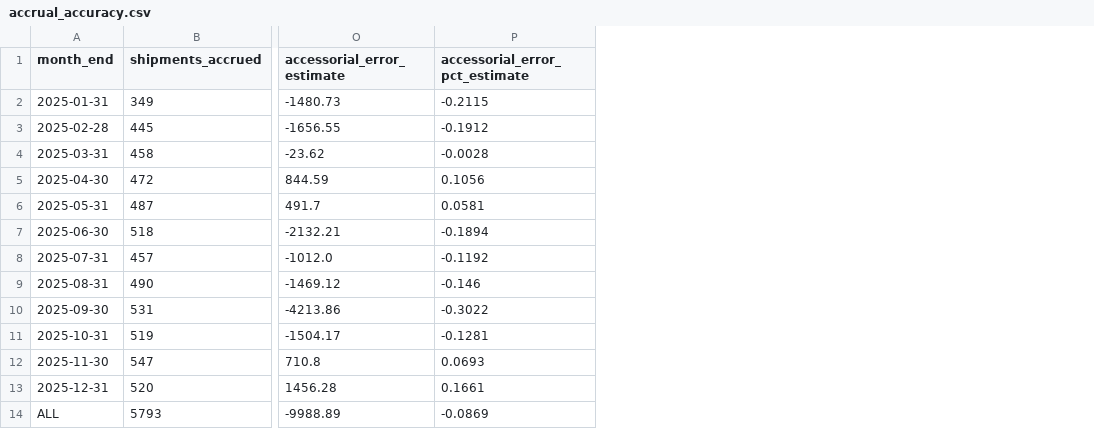
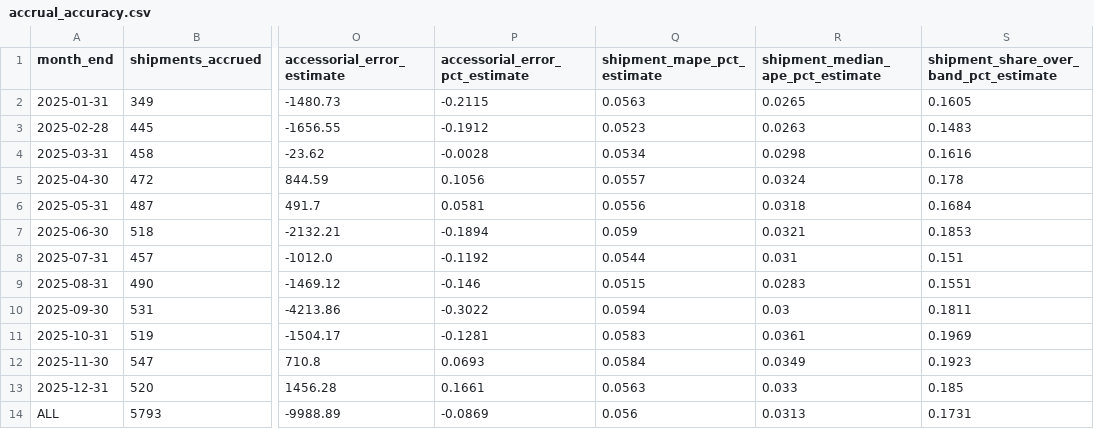
Before and after one commit to shreyansh2003/freight-audit-lab, a CSV file: outputs/accrual_accuracy.csv, drawn as a sheet; only a part is shown, gaps mark what is left out; the diff names each change by its address in the sheet, - before the commit and + after, or states it on an @@ line.

Commit message:
review follow-ups
Say plainly that linehaul and fuel accruals are near-exact by construction and report shipment-level
error next to the netted monthly figure; make the materiality bar explicit; describe the baseline as
context-free by design; label the accrual total as a sum of month-end balances; one p-value style;
missing assumptions logged; two thresholds moved into config; author and code links filled in.

```diff
--- a/outputs/accrual_accuracy.csv
+++ b/outputs/accrual_accuracy.csv
+column Q (shipment_mape_pct_estimate), rows 2-14: 0.0563 | 0.0523 | 0.0534 | 0.0557 | 0.0556 | 0.059 | 0.0544 | 0.0515 | 0.0594 | 0.0583 | 0.0584 | 0.0563 | 0.056
+column R (shipment_median_ape_pct_estimate), rows 2-14: 0.0265 | 0.0263 | 0.0298 | 0.0324 | 0.0318 | 0.0321 | 0.031 | 0.0283 | 0.03 | 0.0361 | 0.0349 | 0.033 | 0.0313
+column S, rows 1-14: shipment_share_over_band_pct_estimate | 0.1605 | 0.1483 | 0.1616 | 0.178 | 0.1684 | 0.1853 | 0.151 | 0.1551 | 0.1811 | 0.1969 | 0.1923 | 0.185 | 0.1731
```
Also changed, not shown: 21 other files.
